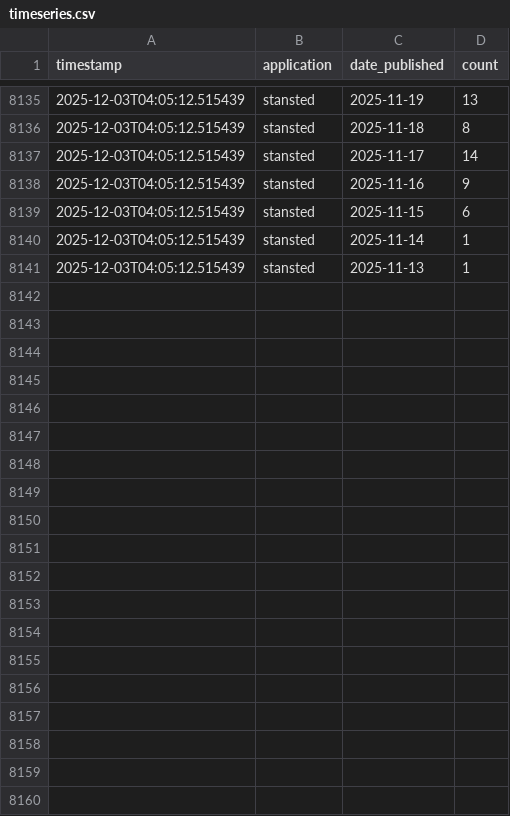
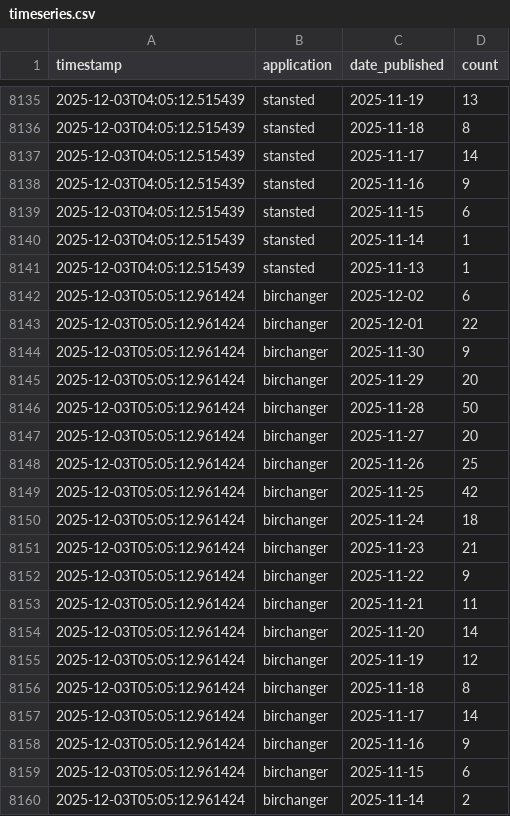
Before and after one commit to M14e5/savebirchanger, a CSV file: monitoring_data/timeseries.csv, drawn as a sheet; only a part is shown, gaps mark what is left out; the diff covers the shown part only; the diff names each change by its address in the sheet, - before the commit and + after, or states it on an @@ line.

Commit message:
Update objection data - 2025-12-03 05:05:13

```diff
--- a/monitoring_data/timeseries.csv
+++ b/monitoring_data/timeseries.csv
+row 8142: 2025-12-03T05:05:12.961424 | birchanger | 2025-12-02 | 6
+row 8143: 2025-12-03T05:05:12.961424 | birchanger | 2025-12-01 | 22
+row 8144: 2025-12-03T05:05:12.961424 | birchanger | 2025-11-30 | 9
+row 8145: 2025-12-03T05:05:12.961424 | birchanger | 2025-11-29 | 20
+row 8146: 2025-12-03T05:05:12.961424 | birchanger | 2025-11-28 | 50
+row 8147: 2025-12-03T05:05:12.961424 | birchanger | 2025-11-27 | 20
+row 8148: 2025-12-03T05:05:12.961424 | birchanger | 2025-11-26 | 25
+row 8149: 2025-12-03T05:05:12.961424 | birchanger | 2025-11-25 | 42
+row 8150: 2025-12-03T05:05:12.961424 | birchanger | 2025-11-24 | 18
+row 8151: 2025-12-03T05:05:12.961424 | birchanger | 2025-11-23 | 21
+row 8152: 2025-12-03T05:05:12.961424 | birchanger | 2025-11-22 | 9
+row 8153: 2025-12-03T05:05:12.961424 | birchanger | 2025-11-21 | 11
+row 8154: 2025-12-03T05:05:12.961424 | birchanger | 2025-11-20 | 14
+row 8155: 2025-12-03T05:05:12.961424 | birchanger | 2025-11-19 | 12
+row 8156: 2025-12-03T05:05:12.961424 | birchanger | 2025-11-18 | 8
+row 8157: 2025-12-03T05:05:12.961424 | birchanger | 2025-11-17 | 14
+row 8158: 2025-12-03T05:05:12.961424 | birchanger | 2025-11-16 | 9
+row 8159: 2025-12-03T05:05:12.961424 | birchanger | 2025-11-15 | 6
+row 8160: 2025-12-03T05:05:12.961424 | birchanger | 2025-11-14 | 2
```
Also changed, not shown: 21 added rows elsewhere in this file, 2 other files.
